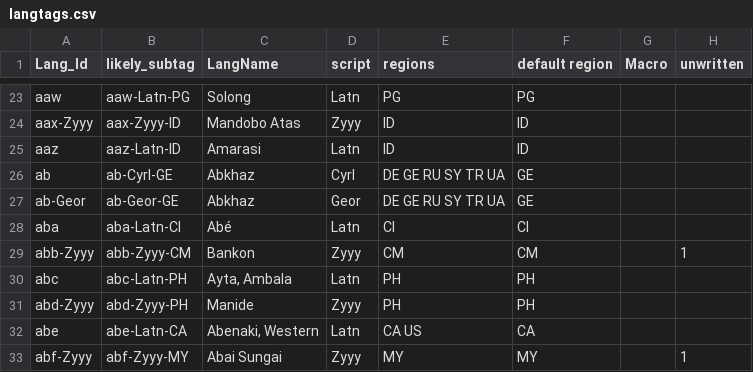
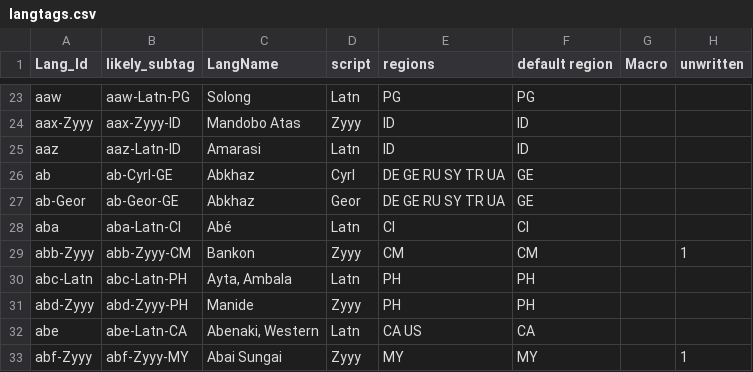
Before and after one commit to silnrsi/langtags, a CSV file: source/langtags.csv, drawn as a sheet; only a part is shown, gaps mark what is left out; the diff names each change by its address in the sheet, - before the commit and + after, or states it on an @@ line.

Commit message:
mess up abc

```diff
--- a/source/langtags.csv
+++ b/source/langtags.csv
-A30 (Lang_Id): abc
+A30 (Lang_Id): abc-Latn
```
